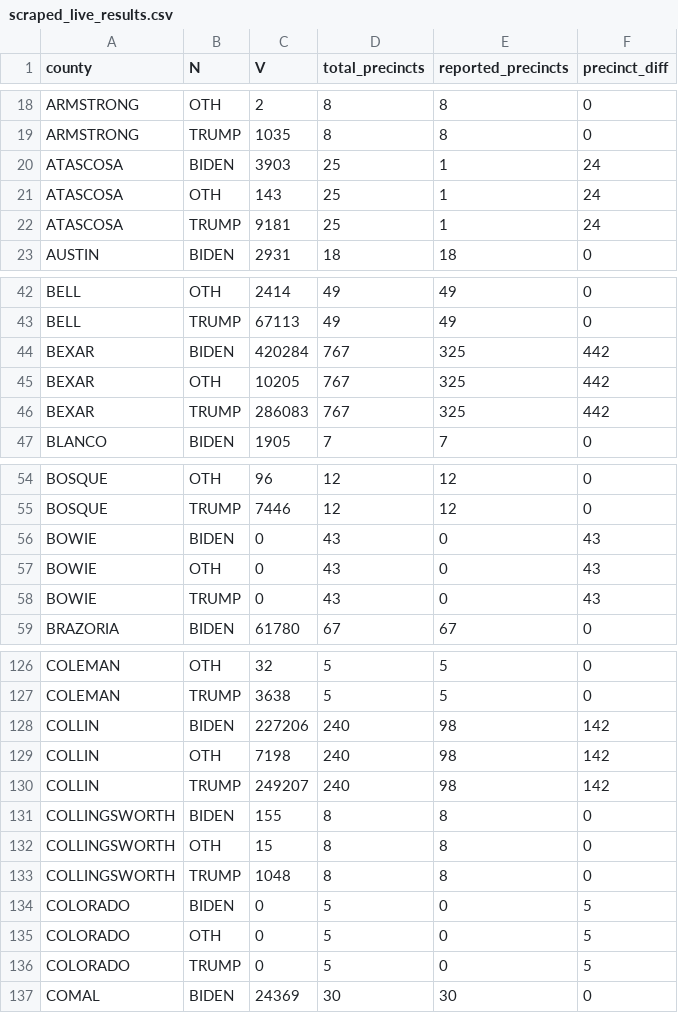
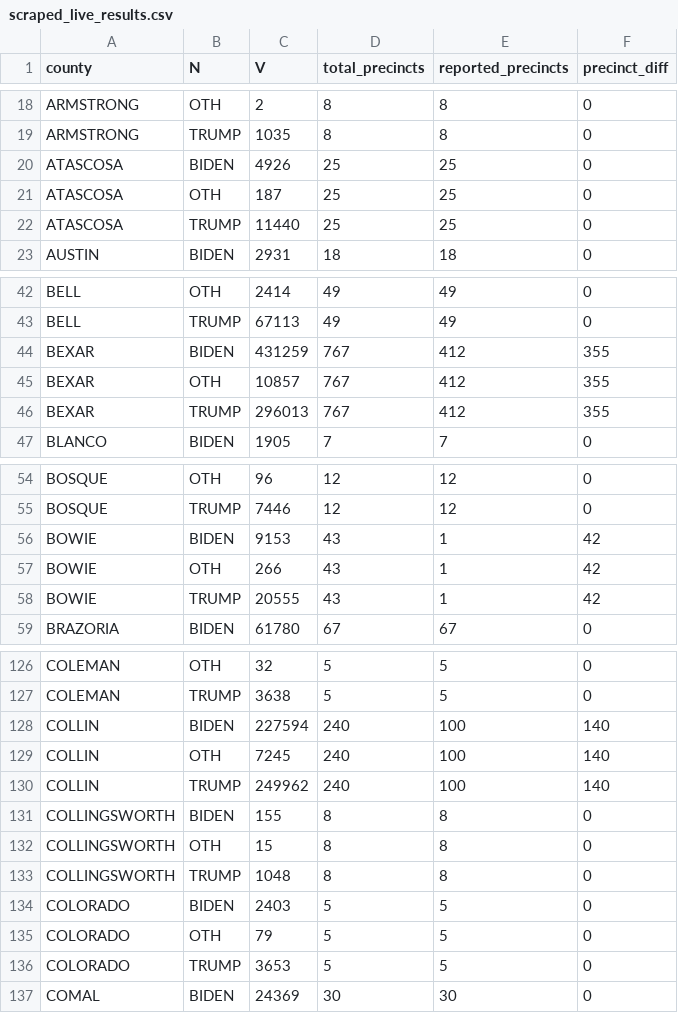
Before and after one commit to johnwoodill/2020-Texas-Election-Model, a CSV file: data/scraped_live_results.csv, drawn as a sheet; only a part is shown, gaps mark what is left out; the diff covers the shown part only.

```diff
--- a/data/scraped_live_results.csv
+++ b/data/scraped_live_results.csv
@@ -19,5 +19,5 @@ ARMSTRONG,OTH,2,8,8,0
 ARMSTRONG,TRUMP,1035,8,8,0
-ATASCOSA,BIDEN,3903,25,1,24
-ATASCOSA,OTH,143,25,1,24
-ATASCOSA,TRUMP,9181,25,1,24
+ATASCOSA,BIDEN,4926,25,25,0
+ATASCOSA,OTH,187,25,25,0
+ATASCOSA,TRUMP,11440,25,25,0
 AUSTIN,BIDEN,2931,18,18,0
@@ -43,5 +43,5 @@ BELL,OTH,2414,49,49,0
 BELL,TRUMP,67113,49,49,0
-BEXAR,BIDEN,420284,767,325,442
-BEXAR,OTH,10205,767,325,442
-BEXAR,TRUMP,286083,767,325,442
+BEXAR,BIDEN,431259,767,412,355
+BEXAR,OTH,10857,767,412,355
+BEXAR,TRUMP,296013,767,412,355
 BLANCO,BIDEN,1905,7,7,0
@@ -55,5 +55,5 @@ BOSQUE,OTH,96,12,12,0
 BOSQUE,TRUMP,7446,12,12,0
-BOWIE,BIDEN,0,43,0,43
-BOWIE,OTH,0,43,0,43
-BOWIE,TRUMP,0,43,0,43
+BOWIE,BIDEN,9153,43,1,42
+BOWIE,OTH,266,43,1,42
+BOWIE,TRUMP,20555,43,1,42
 BRAZORIA,BIDEN,61780,67,67,0
@@ -127,5 +127,5 @@ COLEMAN,OTH,32,5,5,0
 COLEMAN,TRUMP,3638,5,5,0
-COLLIN,BIDEN,227206,240,98,142
-COLLIN,OTH,7198,240,98,142
-COLLIN,TRUMP,249207,240,98,142
+COLLIN,BIDEN,227594,240,100,140
+COLLIN,OTH,7245,240,100,140
+COLLIN,TRUMP,249962,240,100,140
 COLLINGSWORTH,BIDEN,155,8,8,0
@@ -133,5 +133,5 @@ COLLINGSWORTH,OTH,15,8,8,0
 COLLINGSWORTH,TRUMP,1048,8,8,0
-COLORADO,BIDEN,0,5,0,5
-COLORADO,OTH,0,5,0,5
-COLORADO,TRUMP,0,5,0,5
+COLORADO,BIDEN,2403,5,5,0
+COLORADO,OTH,79,5,5,0
+COLORADO,TRUMP,3653,5,5,0
 COMAL,BIDEN,24369,30,30,0
```
Also changed, not shown: 30 edited cells elsewhere in this file, data/scraped_live_results_complete_precincts.csv, 7 other files.
